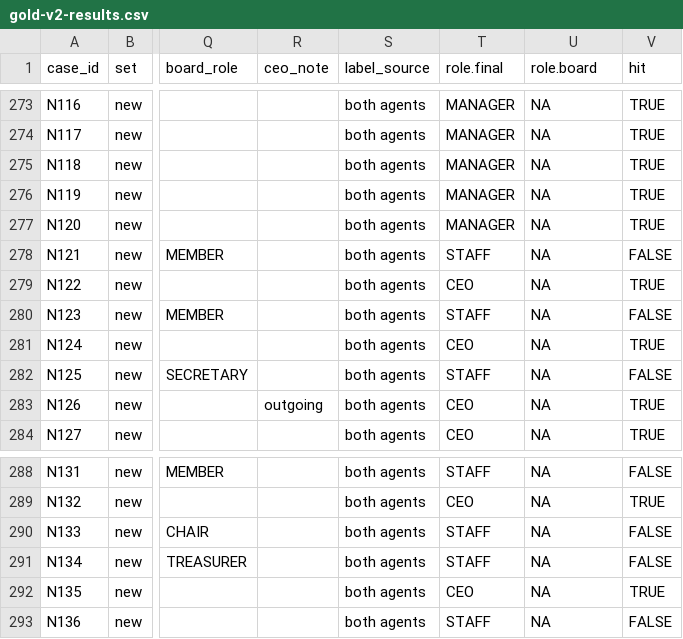
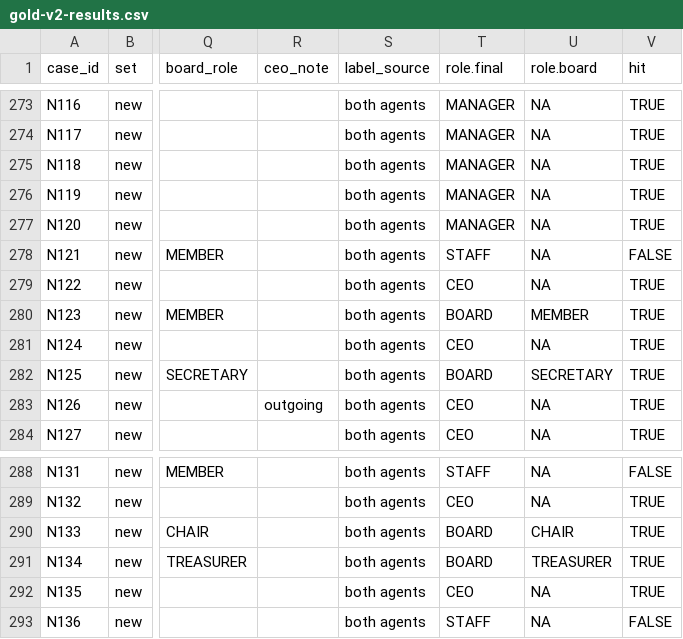
Before and after one commit to Nonprofit-Open-Data-Collective/titleclassifier, a CSV file: data-raw/partvii-validation/gold-check/gold-v2-results.csv, drawn as a sheet; only a part is shown, gaps mark what is left out; the diff names each change by its address in the sheet, - before the commit and + after, or states it on an @@ line.

```diff
--- a/data-raw/partvii-validation/gold-check/gold-v2-results.csv
+++ b/data-raw/partvii-validation/gold-check/gold-v2-results.csv
-T280 (role.final): STAFF
+T280 (role.final): BOARD
-U280 (role.board): NA
+U280 (role.board): MEMBER
-V280 (hit): FALSE
+V280 (hit): TRUE
-T282 (role.final): STAFF
+T282 (role.final): BOARD
-U282 (role.board): NA
+U282 (role.board): SECRETARY
-V282 (hit): FALSE
+V282 (hit): TRUE
-T290:T291 (role.final): STAFF
+T290:T291 (role.final): BOARD
-U290 (role.board): NA
+U290 (role.board): CHAIR
-V290:V291 (hit): FALSE
+V290:V291 (hit): TRUE
-U291 (role.board): NA
+U291 (role.board): TREASURER
```
Also changed, not shown: 7 other files.
